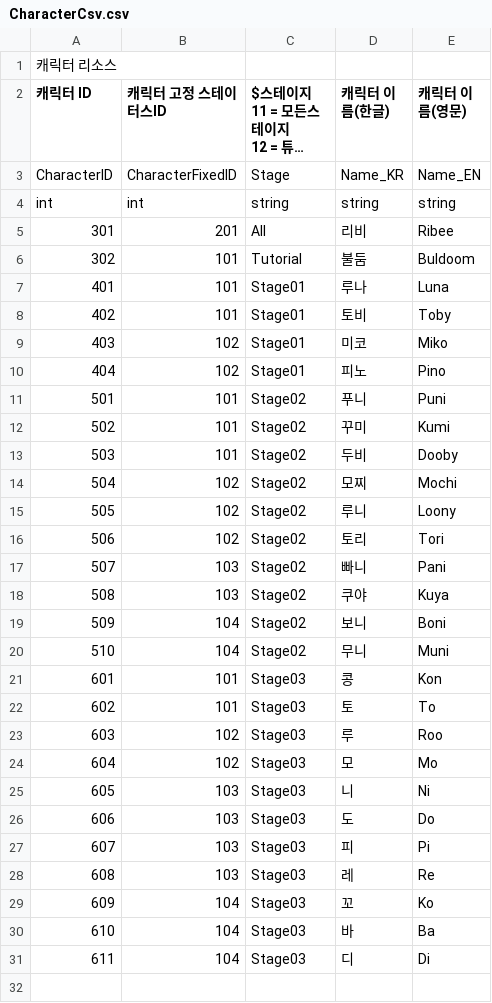
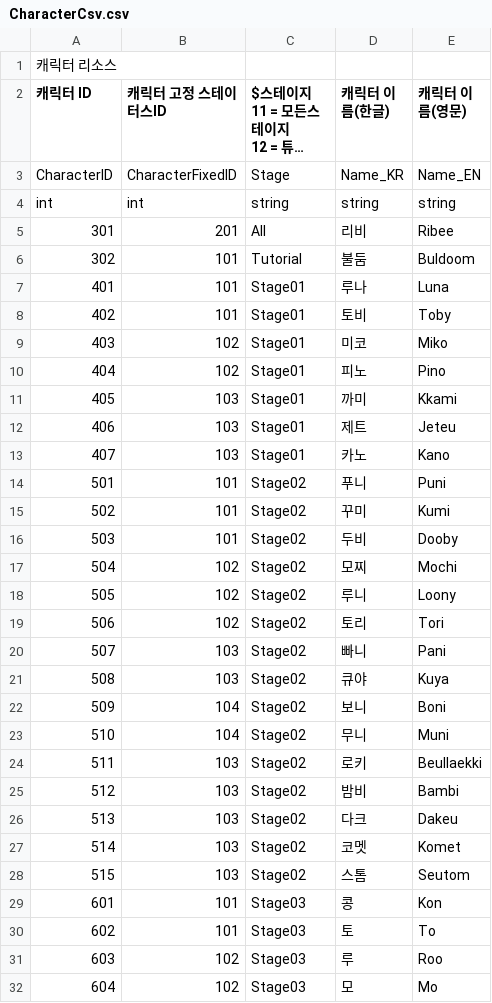
Before and after one commit to CGRJ2/UniMo-GardenOfStars, a CSV file: Assets/000WorkSpaces/JTW/Csvs/CharacterCsv.csv, drawn as a sheet; only a part is shown; the shorter side is filled out with more unchanged rows; long unchanged cells end in ….

Commit message:
[Feat] 일꾼 추가
- 스테이지1에 3명, 스테이지2에 5명 일꾼 추가.

```diff
--- a/Assets/000WorkSpaces/JTW/Csvs/CharacterCsv.csv
+++ b/Assets/000WorkSpaces/JTW/Csvs/CharacterCsv.csv
@@ -12,2 +12,5 @@ int,int,string,string,string
 404,102,Stage01,피노,Pino
+405,103,Stage01,까미,Kkami
+406,103,Stage01,제트,Jeteu
+407,103,Stage01,카노,Kano
 501,101,Stage02,푸니,Puni
@@ -19,5 +22,10 @@ int,int,string,string,string
 507,103,Stage02,빠니,Pani
-508,103,Stage02,쿠야,Kuya
+508,103,Stage02,큐야,Kuya
 509,104,Stage02,보니,Boni
 510,104,Stage02,무니,Muni
+511,103,Stage02,로키,Beullaekki
+512,103,Stage02,밤비,Bambi
+513,103,Stage02,다크,Dakeu
+514,103,Stage02,코멧,Komet
+515,103,Stage02,스톰,Seutom
 601,101,Stage03,콩,Kon
```
Also changed, not shown: Assets/000WorkSpaces/JTW/Csvs/UpgradeMultiCsv.csv, Assets/000WorkSpaces/JTW/Csvs/WorkerEmployCostCsv.csv.
